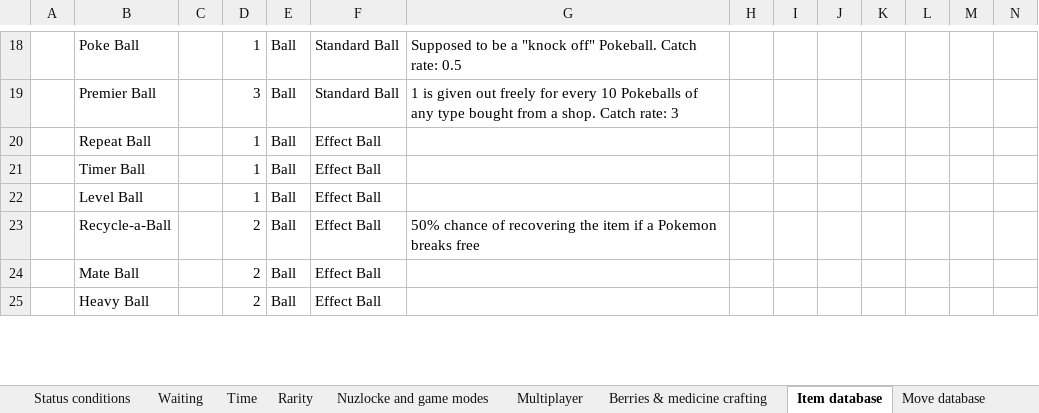
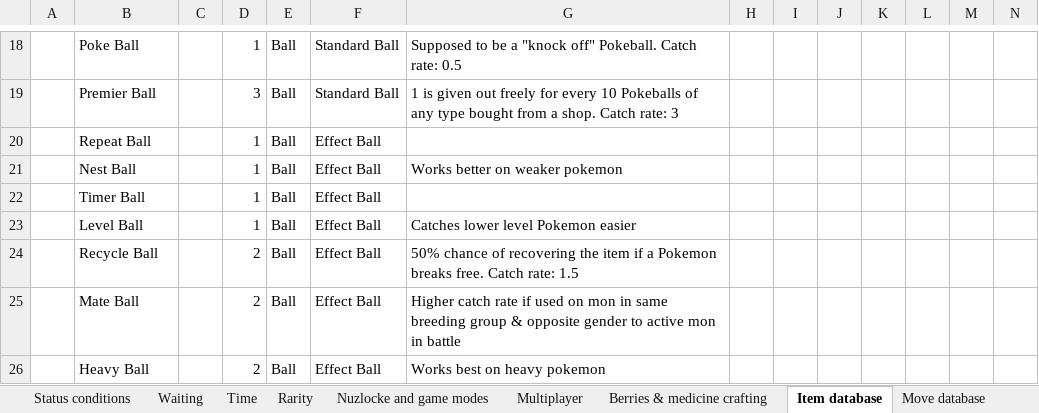
Before and after one commit to itskobold/pokeruby, an Excel workbook: hoenn isles/Hoenn Isles.xlsx, sheet Item database, drawn as a sheet; only a part is shown, gaps mark what is left out; values as stored, in another font and other column widths than the file's, no cell formats; addresses are those after the commit; rows hold the shown columns only; the diff covers the shown part only; the diff names each change by its address in the sheet, - before the commit and + after, or states it on an @@ line.

Commit message:
items added
-reformated items.h
-removed up grade/deep sea tooth/deep sea scale/dragon scale hold effects
-eggs now hatch at level 1
-herbal items now have in battle hold effects (mostly)
-vanilla white/mental herbs have been removed
-soothe bell effect updated to match later gens
-removed some useless items - various ???????, shoal salt/shell, insence items, soul dew, stick, lucky punch, thick club
-added places for new items - most have no effects yet
-began adding inherit nature code in daycare (but that whole thing is kinda buggy)
bugfix: pokemon no longer level up in the daycare in nuzlocke modes as was intended

```diff
--- a/hoenn isles/Hoenn Isles.xlsx (sheet Item database)
+++ b/hoenn isles/Hoenn Isles.xlsx (sheet Item database)
+row 21:  | Nest Ball |  | 1 | Ball | Effect Ball | Works better on weaker pokemon
-G23: (empty)
+G23: Catches lower level Pokemon easier
-B24: Recycle-a-Ball
+B24: Recycle Ball
-G24: …Pokemon breaks free
+G24: …Pokemon breaks free. Catch rate: 1.5
-G25: (empty)
+G25: Higher catch rate if used on mon in same breeding group & opposite gender to active mon in battle
-G26: (empty)
+G26: Works best on heavy pokemon
```
Also changed, not shown: 2 added rows, 6 removed rows and 18 edited cells elsewhere in this sheet, sheet Bugs, cell formats, formulas that keep their value, 32 other files.
